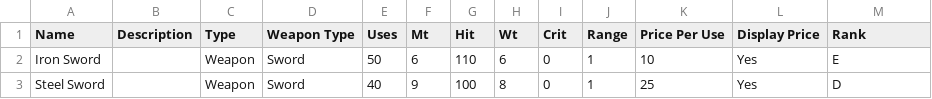
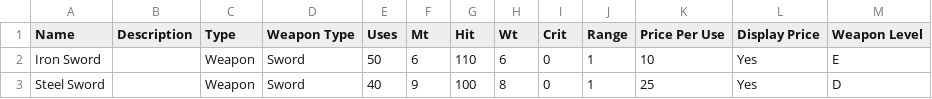
Before and after one commit to knabepicer/CromarBot, a CSV file: cc/cc items.csv, drawn as a sheet; only a part is shown.

Commit message:
cc item fix 8

```diff
--- a/cc/cc items.csv
+++ b/cc/cc items.csv
@@ -1,2 +1,2 @@
-Name,Description,Type,Weapon Type,Uses,Mt,Hit,Wt,Crit,Range,Price Per Use,Display Price,Rank
+Name,Description,Type,Weapon Type,Uses,Mt,Hit,Wt,Crit,Range,Price Per Use,Display Price,Weapon Level
 Iron Sword,,Weapon,Sword,50,6,110,6,0,1,10,Yes,E
```
